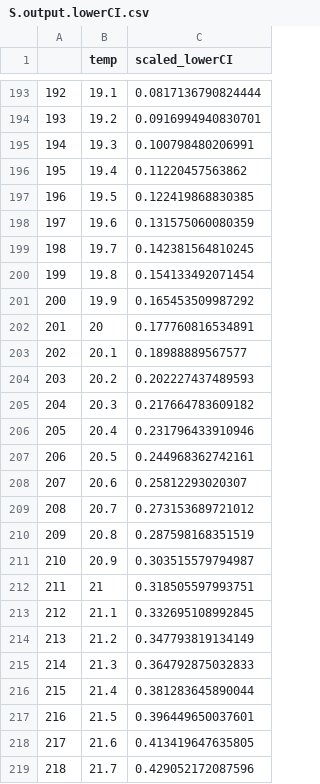
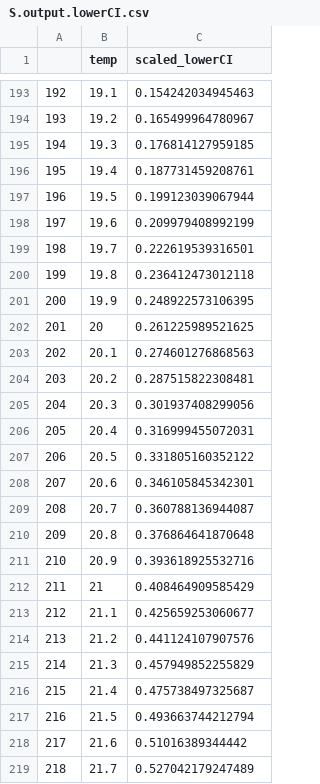
Before and after one commit to BernhardtLab/Arctic-VBD, a CSV file: data-processed/S.output.lowerCI.csv, drawn as a sheet; only a part is shown, gaps mark what is left out; the diff covers the shown part only.

```diff
--- a/data-processed/S.output.lowerCI.csv
+++ b/data-processed/S.output.lowerCI.csv
@@ -193,27 +193,27 @@
-"192",19.1,0.0817136790824444
-"193",19.2,0.0916994940830701
-"194",19.3,0.100798480206991
-"195",19.4,0.11220457563862
-"196",19.5,0.122419868830385
-"197",19.6,0.131575060080359
-"198",19.7,0.142381564810245
-"199",19.8,0.154133492071454
-"200",19.9,0.165453509987292
-"201",20,0.177760816534891
-"202",20.1,0.18988889567577
-"203",20.2,0.202227437489593
-"204",20.3,0.217664783609182
-"205",20.4,0.231796433910946
-"206",20.5,0.244968362742161
-"207",20.6,0.25812293020307
-"208",20.7,0.273153689721012
-"209",20.8,0.287598168351519
-"210",20.9,0.303515579794987
-"211",21,0.318505597993751
-"212",21.1,0.332695108992845
-"213",21.2,0.347793819134149
-"214",21.3,0.364792875032833
-"215",21.4,0.381283645890044
-"216",21.5,0.396449650037601
-"217",21.6,0.413419647635805
-"218",21.7,0.429052172087596
+"192",19.1,0.154242034945463
+"193",19.2,0.165499964780967
+"194",19.3,0.176814127959185
+"195",19.4,0.187731459208761
+"196",19.5,0.199123039067944
+"197",19.6,0.209979408992199
+"198",19.7,0.222619539316501
+"199",19.8,0.236412473012118
+"200",19.9,0.248922573106395
+"201",20,0.261225989521625
+"202",20.1,0.274601276868563
+"203",20.2,0.287515822308481
+"204",20.3,0.301937408299056
+"205",20.4,0.316999455072031
+"206",20.5,0.331805160352122
+"207",20.6,0.346105845342301
+"208",20.7,0.360788136944087
+"209",20.8,0.376864641870648
+"210",20.9,0.393618925532716
+"211",21,0.408464909585429
+"212",21.1,0.425659253060677
+"213",21.2,0.441124107907576
+"214",21.3,0.457949852255829
+"215",21.4,0.475738497325687
+"216",21.5,0.493663744212794
+"217",21.6,0.51016389344442
+"218",21.7,0.527042179247489
```
Also changed, not shown: 76 edited cells elsewhere in this file, data-processed/S.output.median.csv, data-processed/S.output.raw.csv, 21 other files.
